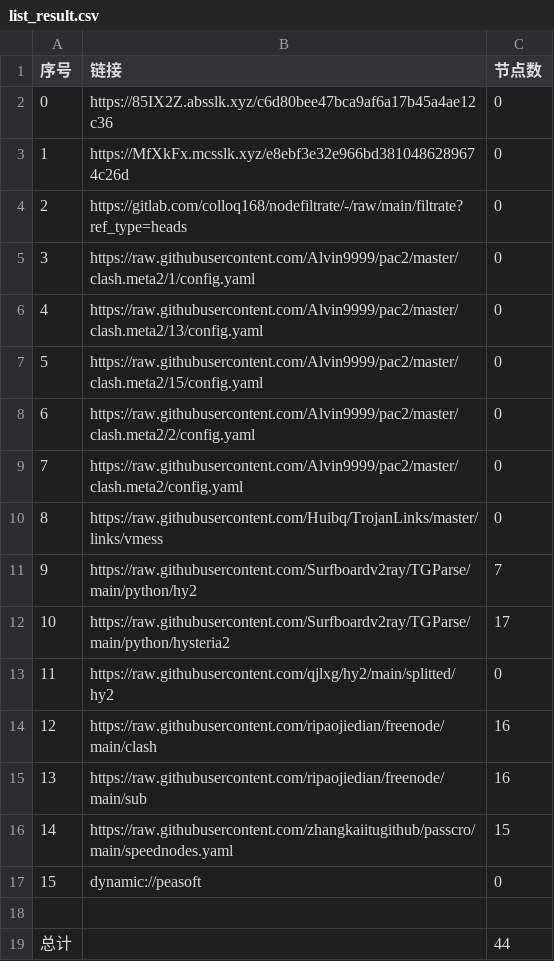
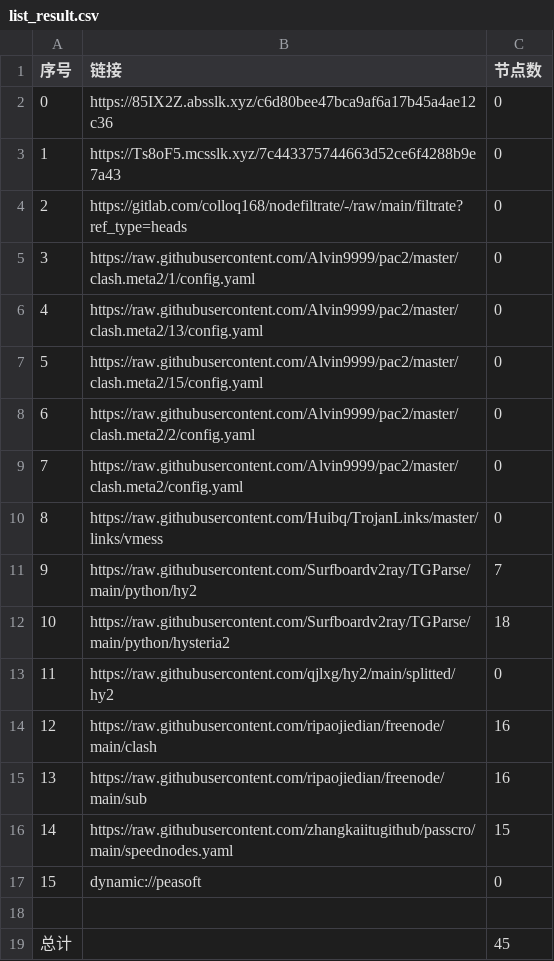
Before and after one commit to link8077/AutoMergePublicNodes, a CSV file: list_result.csv, drawn as a sheet.

```diff
--- a/list_result.csv
+++ b/list_result.csv
@@ -2,3 +2,3 @@
 0,https://85IX2Z.absslk.xyz/c6d80bee47bca9af6a17b45a4ae12c36,0
-1,https://MfXkFx.mcsslk.xyz/e8ebf3e32e966bd3810486289674c26d,0
+1,https://Ts8oF5.mcsslk.xyz/7c443375744663d52ce6f4288b9e7a43,0
 2,https://gitlab.com/colloq168/nodefiltrate/-/raw/main/filtrate?ref_type=heads,0
@@ -11,3 +11,3 @@
 9,https://raw.githubusercontent.com/Surfboardv2ray/TGParse/main/python/hy2,7
-10,https://raw.githubusercontent.com/Surfboardv2ray/TGParse/main/python/hysteria2,17
+10,https://raw.githubusercontent.com/Surfboardv2ray/TGParse/main/python/hysteria2,18
 11,https://raw.githubusercontent.com/qjlxg/hy2/main/splitted/hy2,0
@@ -18,2 +18,2 @@
 
-总计,,44
+总计,,45
```
Also changed, not shown: 8 other files.
